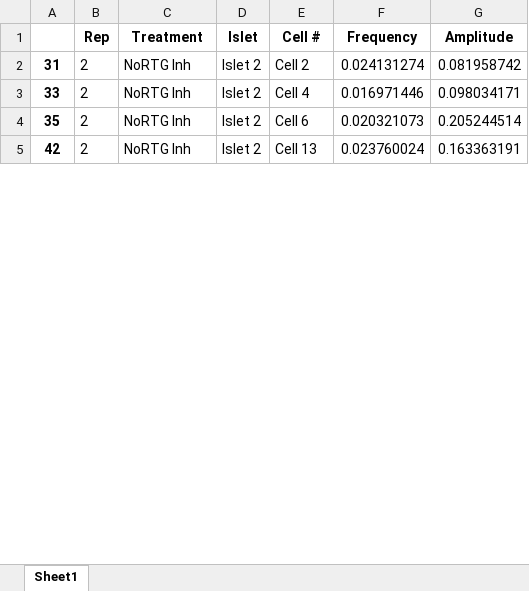
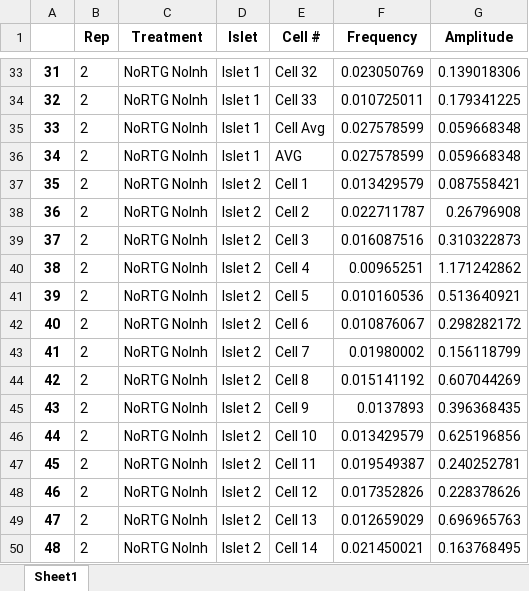
Before and after one commit to s-morrall/Calucium-Analysis, an Excel workbook: Refined_Program/Report/Rep2_11mM_Amp_Freq.xlsx, sheet Sheet1, drawn as a sheet; only a part is shown, gaps mark what is left out; values as stored, in another font and other column widths than the file's, no borders; addresses are those after the commit; the diff covers the shown part only; the diff names each change by its address in the sheet, - before the commit and + after, or states it on an @@ line.

```diff
--- a/Refined_Program/Report/Rep2_11mM_Amp_Freq.xlsx (sheet Sheet1)
+++ b/Refined_Program/Report/Rep2_11mM_Amp_Freq.xlsx (sheet Sheet1)
-C33 (Treatment): NoRTG Inh
+C33 (Treatment): NoRTG NoInh
-D33 (Islet): Islet 2
+D33 (Islet): Islet 1
-E33 (Cell #): Cell 2
+E33 (Cell #): Cell 32
-F33 (Frequency): 0.024131274
+F33 (Frequency): 0.023050769
-G33 (Amplitude): 0.081958742
+G33 (Amplitude): 0.139018306
+row 34: 32 | 2 | NoRTG NoInh | Islet 1 | Cell 33 | 0.010725011 | 0.179341225
-C35 (Treatment): NoRTG Inh
+C35 (Treatment): NoRTG NoInh
-D35 (Islet): Islet 2
+D35 (Islet): Islet 1
-E35 (Cell #): Cell 4
+E35 (Cell #): Cell Avg
-F35 (Frequency): 0.016971446
+F35 (Frequency): 0.027578599
-G35 (Amplitude): 0.098034171
+G35 (Amplitude): 0.059668348
+row 36: 34 | 2 | NoRTG NoInh | Islet 1 | AVG | 0.027578599 | 0.059668348
-C37 (Treatment): NoRTG Inh
+C37 (Treatment): NoRTG NoInh
-E37 (Cell #): Cell 6
+E37 (Cell #): Cell 1
-F37 (Frequency): 0.020321073
+F37 (Frequency): 0.013429579
-G37 (Amplitude): 0.205244514
+G37 (Amplitude): 0.087558421
+row 38: 36 | 2 | NoRTG NoInh | Islet 2 | Cell 2 | 0.022711787 | 0.26796908
+row 39: 37 | 2 | NoRTG NoInh | Islet 2 | Cell 3 | 0.016087516 | 0.310322873
+row 40: 38 | 2 | NoRTG NoInh | Islet 2 | Cell 4 | 0.00965251 | 1.171242862
+row 41: 39 | 2 | NoRTG NoInh | Islet 2 | Cell 5 | 0.010160536 | 0.513640921
+row 42: 40 | 2 | NoRTG NoInh | Islet 2 | Cell 6 | 0.010876067 | 0.298282172
+row 43: 41 | 2 | NoRTG NoInh | Islet 2 | Cell 7 | 0.01980002 | 0.156118799
-C44 (Treatment): NoRTG Inh
+C44 (Treatment): NoRTG NoInh
-E44 (Cell #): Cell 13
+E44 (Cell #): Cell 8
-F44 (Frequency): 0.023760024
+F44 (Frequency): 0.015141192
-G44 (Amplitude): 0.163363191
+G44 (Amplitude): 0.607044269
+row 45: 43 | 2 | NoRTG NoInh | Islet 2 | Cell 9 | 0.0137893 | 0.396368435
+row 46: 44 | 2 | NoRTG NoInh | Islet 2 | Cell 10 | 0.013429579 | 0.625196856
+row 47: 45 | 2 | NoRTG NoInh | Islet 2 | Cell 11 | 0.019549387 | 0.240252781
+row 48: 46 | 2 | NoRTG NoInh | Islet 2 | Cell 12 | 0.017352826 | 0.228378626
+row 49: 47 | 2 | NoRTG NoInh | Islet 2 | Cell 13 | 0.012659029 | 0.696965763
+row 50: 48 | 2 | NoRTG NoInh | Islet 2 | Cell 14 | 0.021450021 | 0.163768495
```
Also changed, not shown: 228 added rows and 58 edited cells elsewhere in this sheet, Refined_Program/Report/All_Reps_11mM_Amp_Freq.xlsx, Refined_Program/Report/Rep1_11mM_Amp_Freq.xlsx, 50 other files.
